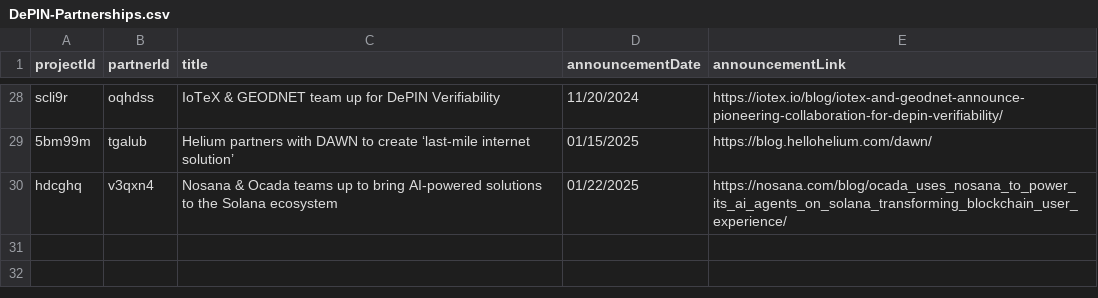
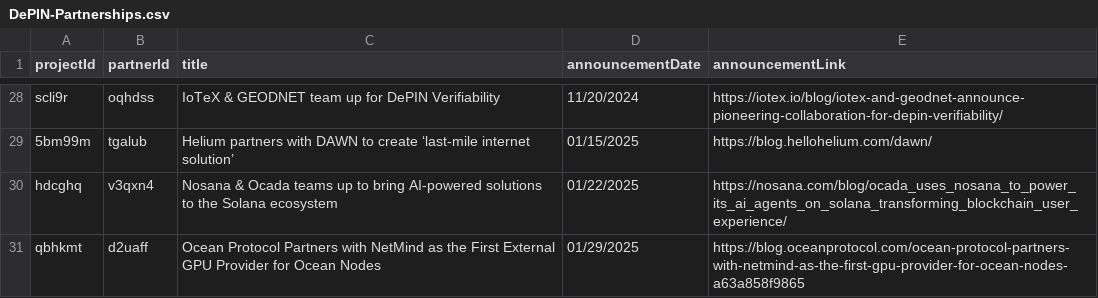
Before and after one commit to EduardJ/testingOctokit, a CSV file: scripts/data/DePIN-Partnerships.csv, drawn as a sheet; only a part is shown, gaps mark what is left out.

Commit message:
Added NodeOps

```diff
--- a/scripts/data/DePIN-Partnerships.csv
+++ b/scripts/data/DePIN-Partnerships.csv
@@ -30 +30,2 @@ scli9r,oqhdss,IoTeX & GEODNET team up for DePIN Verifiability,11/20/2024,https:/
 hdcghq,v3qxn4,Nosana & Ocada teams up to bring AI-powered solutions to the Solana ecosystem,01/22/2025,https://nosana.com/blog/ocada_uses_nosana_to_power_its_ai_agents_on_solana_transforming_blockchain_user_experience/
+qbhkmt,d2uaff,Ocean Protocol Partners with NetMind as the First External GPU Provider for Ocean Nodes,01/29/2025,https://blog.oceanprotocol.com/ocean-protocol-partners-with-netmind-as-the-first-gpu-provider-for-ocean-nodes-a63a858f9865
```
Also changed, not shown: scripts/data/DePIN-Livestreams.csv, scripts/data/DePIN-Projects-Dune.csv.
